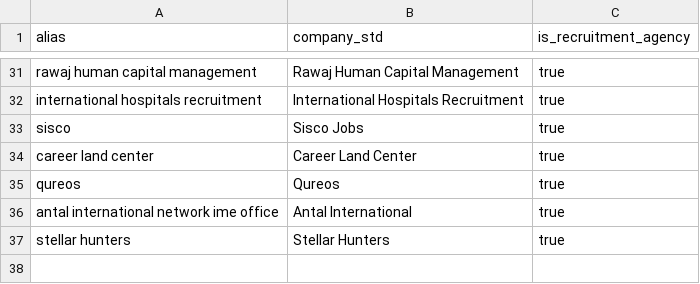
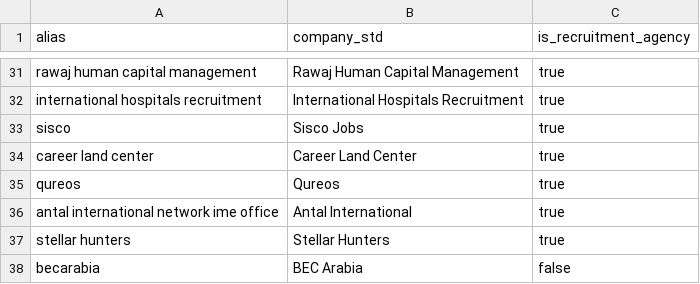
Before and after one commit to RimazKhalid/job-data-pipeline, a CSV file: dbt/seeds/seed_company_aliases.csv, drawn as a sheet; only a part is shown, gaps mark what is left out.

Commit message:
Build intermediate and marts: matching, openings, star schema, tests, business questions, final_datasets README

```diff
--- a/dbt/seeds/seed_company_aliases.csv
+++ b/dbt/seeds/seed_company_aliases.csv
@@ -37 +37,2 @@ antal international network ime office,Antal International,true
 stellar hunters,Stellar Hunters,true
+becarabia,BEC Arabia,false
```
Also changed, not shown: 21 other files.
